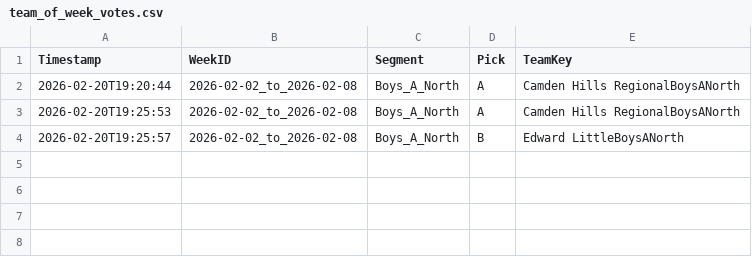
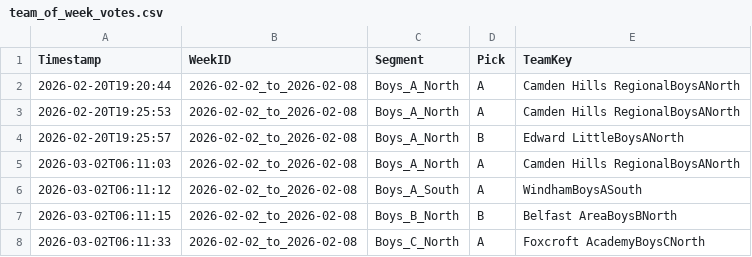
Before and after one commit to Steel3Jones/Analytics207, a CSV file: data/totw/team_of_week_votes.csv, drawn as a sheet; the diff names each change by its address in the sheet, - before the commit and + after, or states it on an @@ line.

Commit message:
Wire TOTW votes to Supabase

```diff
--- a/data/totw/team_of_week_votes.csv
+++ b/data/totw/team_of_week_votes.csv
+row 5: 2026-03-02T06:11:03 | 2026-02-02_to_2026-02-08 | Boys_A_North | A | Camden Hills RegionalBoysANorth
+row 6: 2026-03-02T06:11:12 | 2026-02-02_to_2026-02-08 | Boys_A_South | A | WindhamBoysASouth
+row 7: 2026-03-02T06:11:15 | 2026-02-02_to_2026-02-08 | Boys_B_North | B | Belfast AreaBoysBNorth
+row 8: 2026-03-02T06:11:33 | 2026-02-02_to_2026-02-08 | Boys_C_North | A | Foxcroft AcademyBoysCNorth
```
Also changed, not shown: 16 other files.
